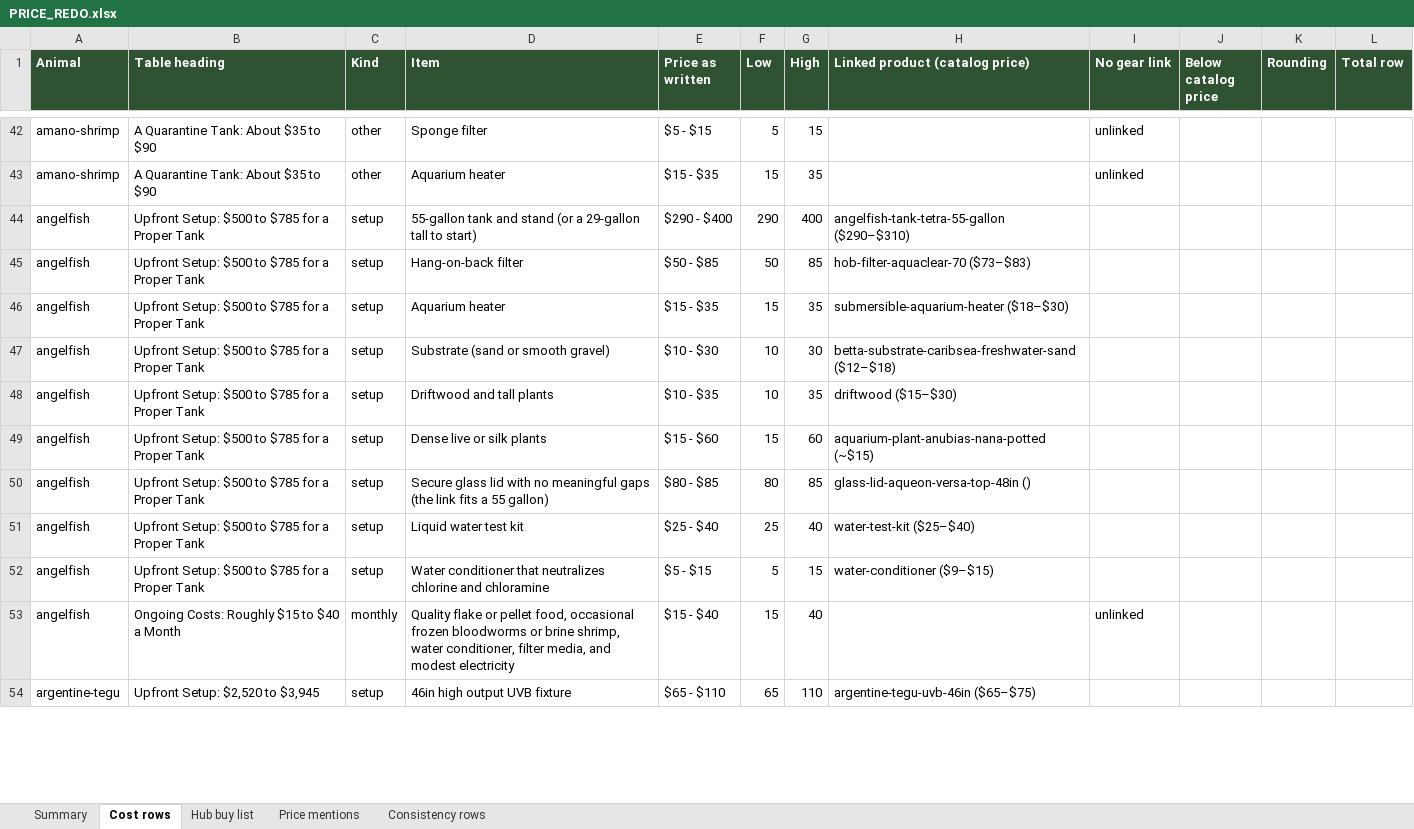
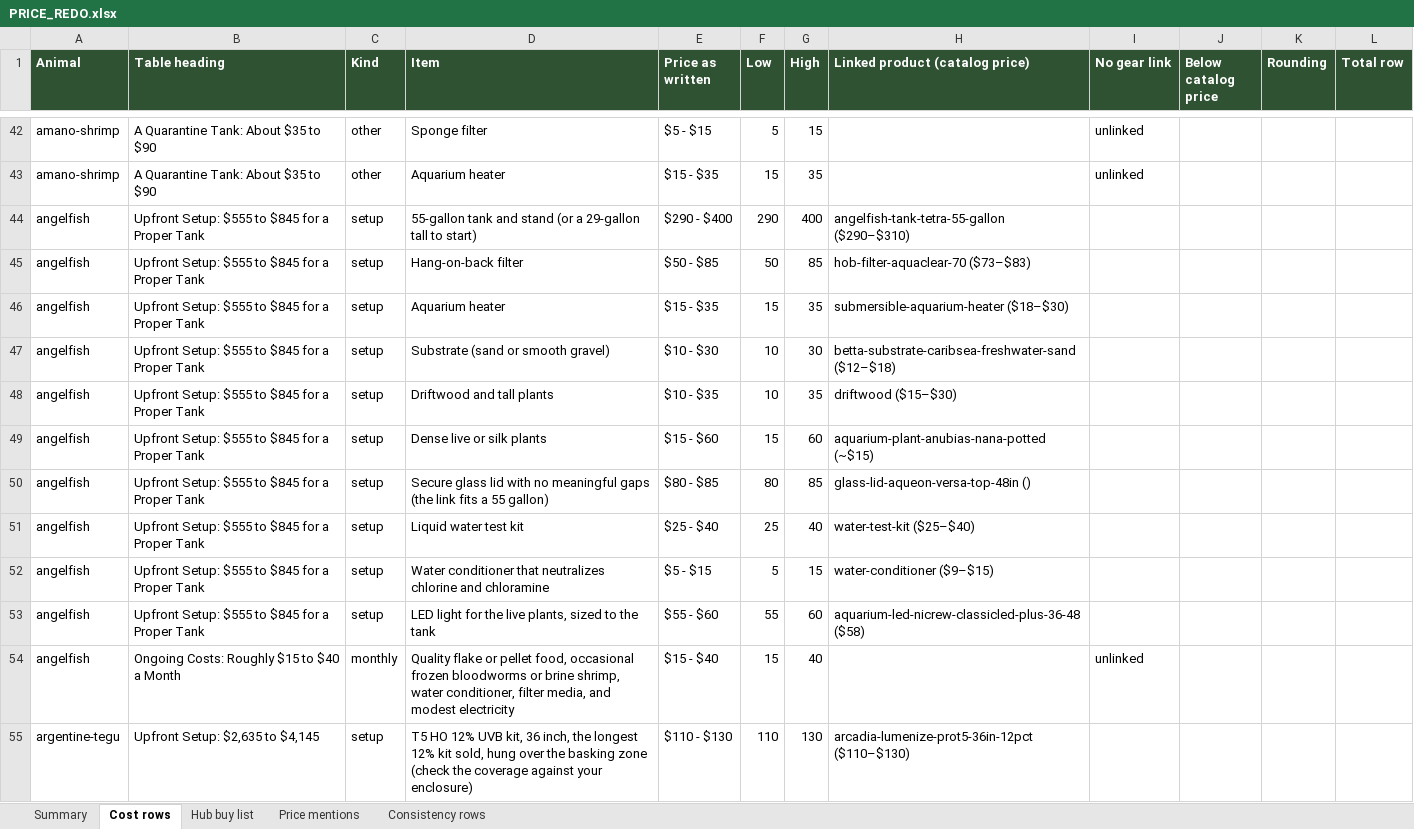
Before and after one commit to mrd1030/beastlyfactss, an Excel workbook: PRICE_REDO.xlsx, sheet Cost rows, drawn as a sheet; only a part is shown, gaps mark what is left out; values as stored, in another font and other column widths than the file's, no borders; addresses are those after the commit; the diff covers the shown part only; the diff names each change by its address in the sheet, - before the commit and + after, or states it on an @@ line.

```diff
--- a/PRICE_REDO.xlsx (sheet Cost rows)
+++ b/PRICE_REDO.xlsx (sheet Cost rows)
-B44:B52 (Table heading): Upfront Setup: $500 to $785 for a Proper Tank
+B44:B52 (Table heading): Upfront Setup: $555 to $845 for a Proper Tank
+row 53: angelfish | Upfront Setup: $555 to $845 for a Proper Tank | setup | LED light for the live plants, sized to the tank | $55 - $60 | 55 | 60 | aquarium-led-nicrew-classicled-plus-36-48 ($58)
-B55 (Table heading): Upfront Setup: $2,520 to $3,945
+B55 (Table heading): Upfront Setup: $2,635 to $4,145
-D55 (Item): 46in high output UVB fixture
+D55 (Item): T5 HO 12% UVB kit, 36 inch, the longest 12% kit sold, hung over the basking zone (check the coverage against your enclosure)
-E55 (Price as written): $65 - $110
+E55 (Price as written): $110 - $130
-F55 (Low): 65
+F55 (Low): 110
-G55 (High): 110
+G55 (High): 130
-H55 (Linked product (catalog price)): argentine-tegu-uvb-46in ($65–$75)
+H55 (Linked product (catalog price)): arcadia-lumenize-prot5-36in-12pct ($110–$130)
```
Also changed, not shown: 4 added rows and 115 edited cells elsewhere in this sheet, sheet Price mentions, sheet Summary, sheet Hub buy list, 13 other files.
